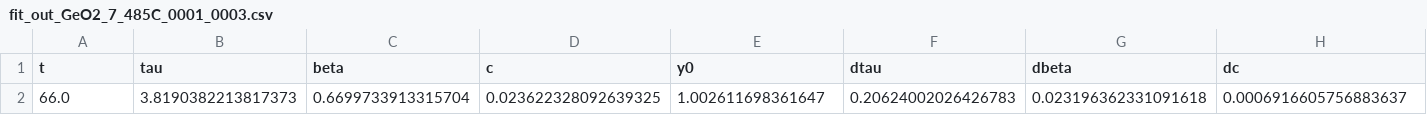
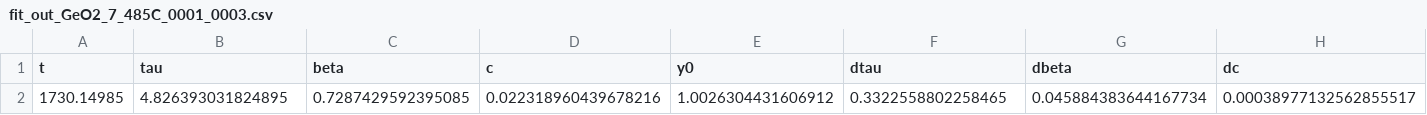
Before and after one commit to FabioBrugnara/HC6209, a CSV file: SCRIPTS/data/fit_outs/fit_out_GeO2_7_485C_0001_0003.csv, drawn as a sheet; only a part is shown; removed rows and columns are numbered as before the commit, all else as after; rows hold the shown columns only; the diff names each change by its address in the sheet, - before the commit and + after, or states it on an @@ line.

```diff
--- a/SCRIPTS/data/fit_outs/fit_out_GeO2_7_485C_0001_0003.csv
+++ b/SCRIPTS/data/fit_outs/fit_out_GeO2_7_485C_0001_0003.csv
-row 2: 66.0 | 3.8190382213817373 | 0.6699733913315704 | 0.023622328092639325 | 1.002611698361647 | 0.20624002026426783 | 0.023196362331091618 | 0.0006916605756883637
+row 2: 1730.14985 | 4.826393031824895 | 0.7287429592395085 | 0.022318960439678216 | 1.0026304431606912 | 0.3322558802258465 | 0.045884383644167734 | 0.00038977132562855517
```
Also changed, not shown: SCRIPTS/data/fit_outs/fit_out_GeO2_7_520C_0001_0005.csv, SCRIPTS/data/fit_outs/fit_out_GeO2_7_555C_0001_0004.csv, 27 other files.
